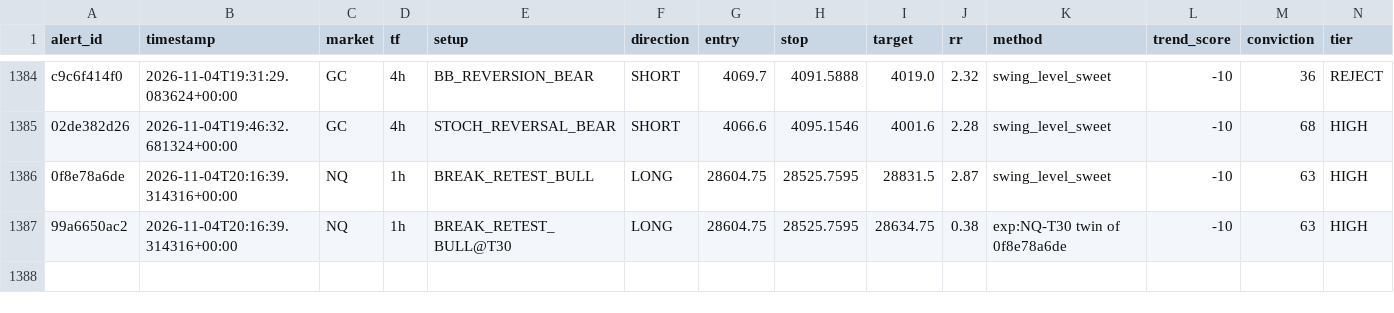
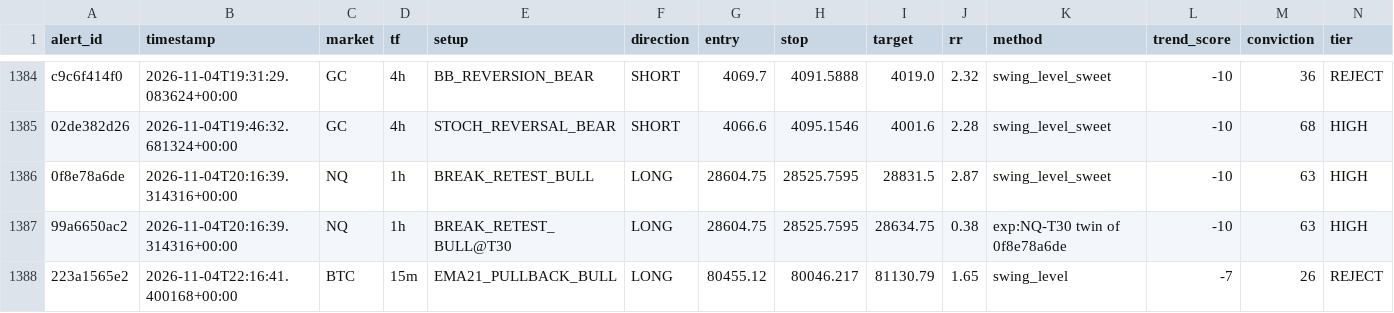
Before and after one commit to kdubsk1/bot, a CSV file: outcomes.csv, drawn as a sheet; only a part is shown, gaps mark what is left out; rows hold the shown columns only; the diff names each change by its address in the sheet, - before the commit and + after, or states it on an @@ line.

Commit message:
Ledger: 2026-11-04 22:25 UTC

```diff
--- a/outcomes.csv
+++ b/outcomes.csv
+row 1388: 223a1565e2 | 2026-11-04T22:16:41.400168+00:00 | BTC | 15m | EMA21_PULLBACK_BULL | LONG | 80455.12 | 80046.217 | 81130.79 | 1.65 | swing_level | -7 | 26 | REJECT
```
